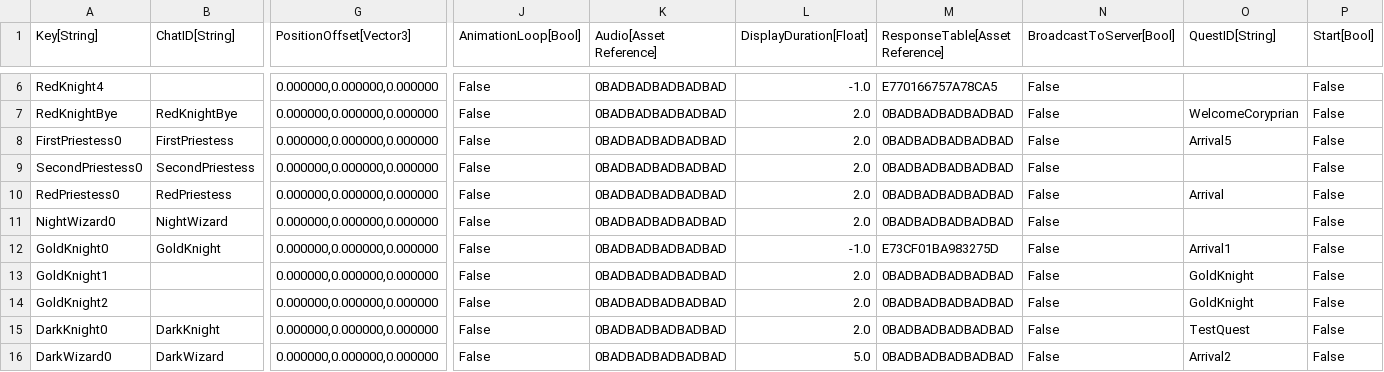
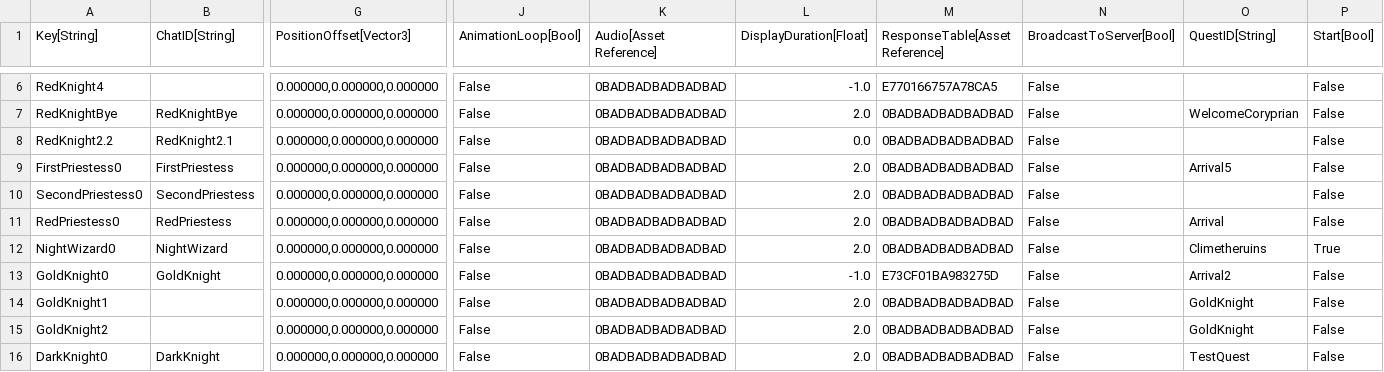
Before and after one commit to Kibrisli/CoryPrian, a CSV file: Framework/Data/DataTables/Talking Heads.csv, drawn as a sheet; only a part is shown, gaps mark what is left out; the shorter side is filled out with more unchanged rows; addresses are those after the commit; rows hold the shown columns only; the diff names each change by its address in the sheet, - before the commit and + after, or states it on an @@ line.

Commit message:
Red Knight Twin

```diff
--- a/Framework/Data/DataTables/Talking Heads.csv
+++ b/Framework/Data/DataTables/Talking Heads.csv
+row 8: RedKnight2.2 | RedKnight2.1 | 0.000000,0.000000,0.000000 | False | 0BADBADBADBADBAD | 0.0 | 0BADBADBADBADBAD | False |  | False
-O12 (QuestID[String]): (empty)
+O12 (QuestID[String]): Climetheruins
-P12 (Start[Bool]): False
+P12 (Start[Bool]): True
-O13 (QuestID[String]): Arrival1
+O13 (QuestID[String]): Arrival2
```
Also changed, not shown: Framework/Data/DataTables/QuestMetadata.csv, Framework/Data/DataTables/QuestObjectives.csv, 33 other files.
